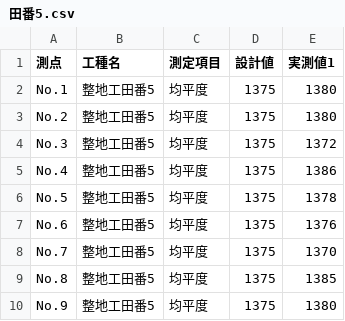
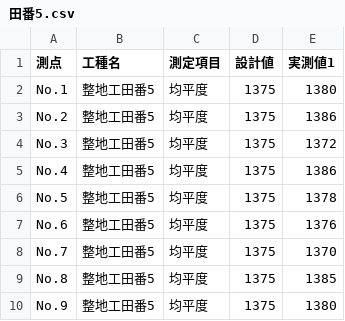
Before and after one commit to OpOpWell/annko, a CSV file: zzz/田番5.csv, drawn as a sheet.

```diff
--- a/zzz/田番5.csv
+++ b/zzz/田番5.csv
@@ -2,3 +2,3 @@
 No.1,整地工田番5,均平度,1375,1380
-No.2,整地工田番5,均平度,1375,1380
+No.2,整地工田番5,均平度,1375,1386
 No.3,整地工田番5,均平度,1375,1372
```
Also changed, not shown: zzz/測定情報.csv, 3 other files.
